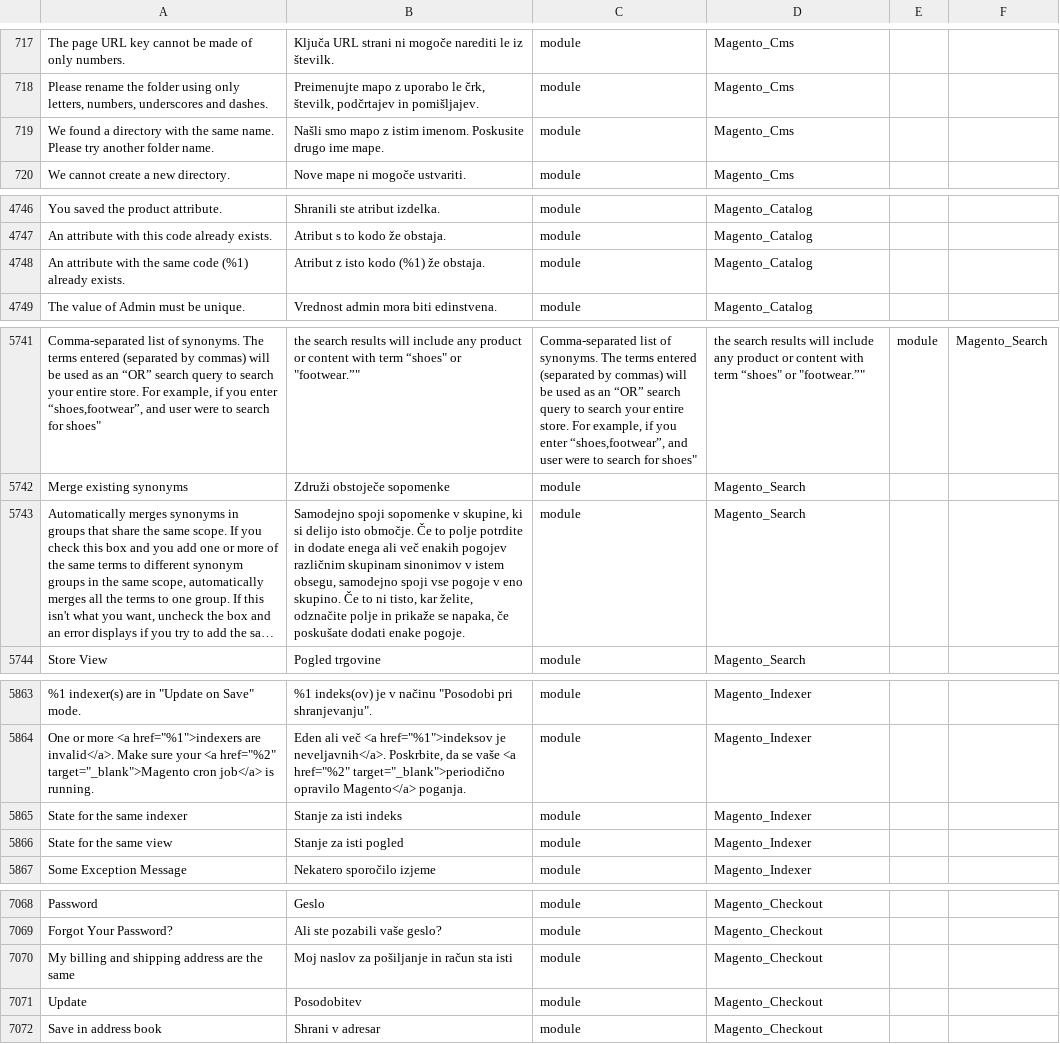
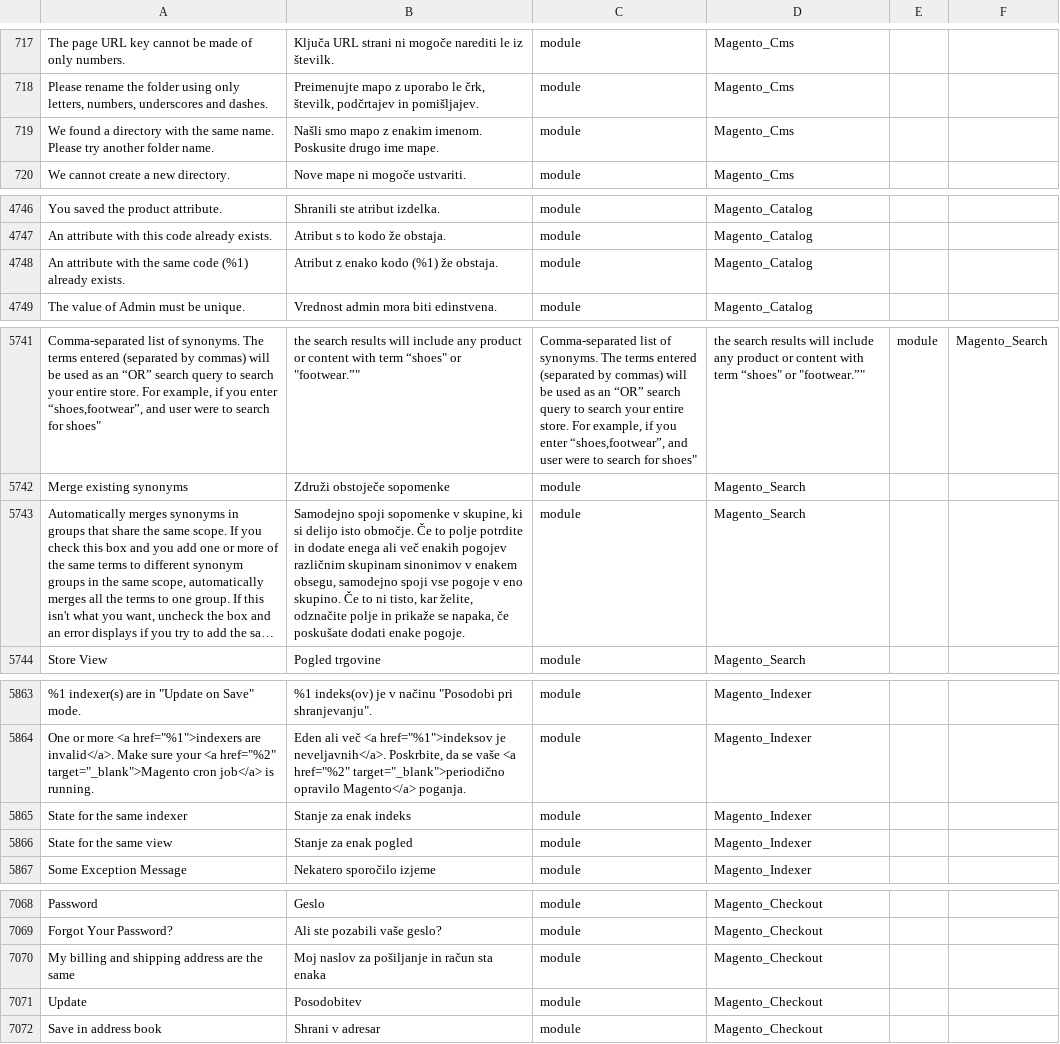
Before and after one commit to symfony-si/magento2-sl-si, a CSV file: sl_SI.csv, drawn as a sheet; only a part is shown, gaps mark what is left out; long unchanged cells end in …; the diff covers the shown part only; the diff names each change by its address in the sheet, - before the commit and + after, or states it on an @@ line.

Commit message:
Fix adjectives isto/enako

```diff
--- a/sl_SI.csv
+++ b/sl_SI.csv
-B719: …mapo z istim imenom. Poskusite…
+B719: …mapo z enakim imenom. Poskusite…
-B4748: Atribut z isto kodo (%1) že obstaja.
+B4748: Atribut z enako kodo (%1) že obstaja.
-B5743: …sinonimov v istem obsegu, samodejno…
+B5743: …sinonimov v enakem obsegu, samodejno…
-B5865: Stanje za isti indeks
+B5865: Stanje za enak indeks
-B5866: Stanje za isti pogled
+B5866: Stanje za enak pogled
-B7070: Moj naslov za pošiljanje in račun sta isti
+B7070: Moj naslov za pošiljanje in račun sta enaka
```
Also changed, not shown: 1 edited cell elsewhere in this file.
